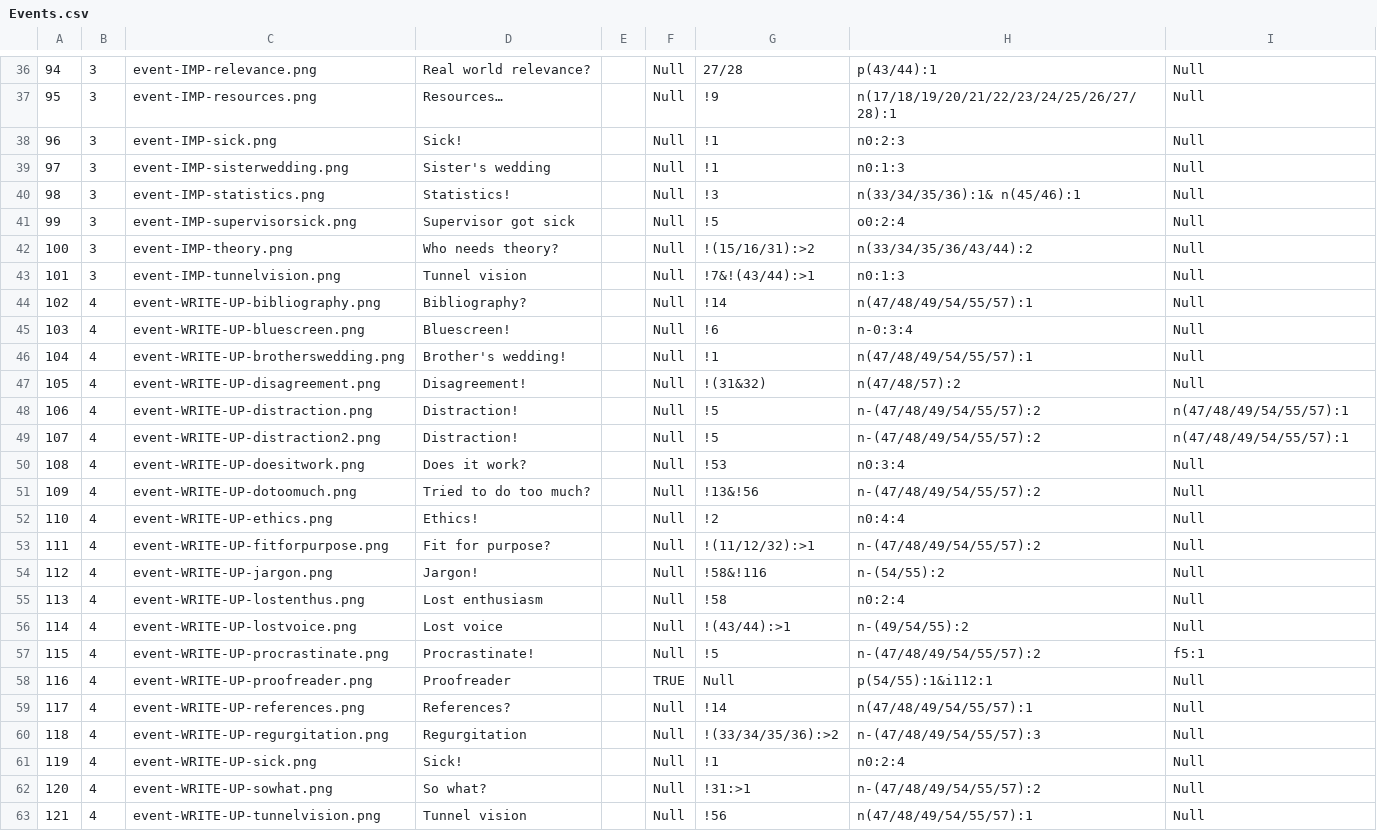
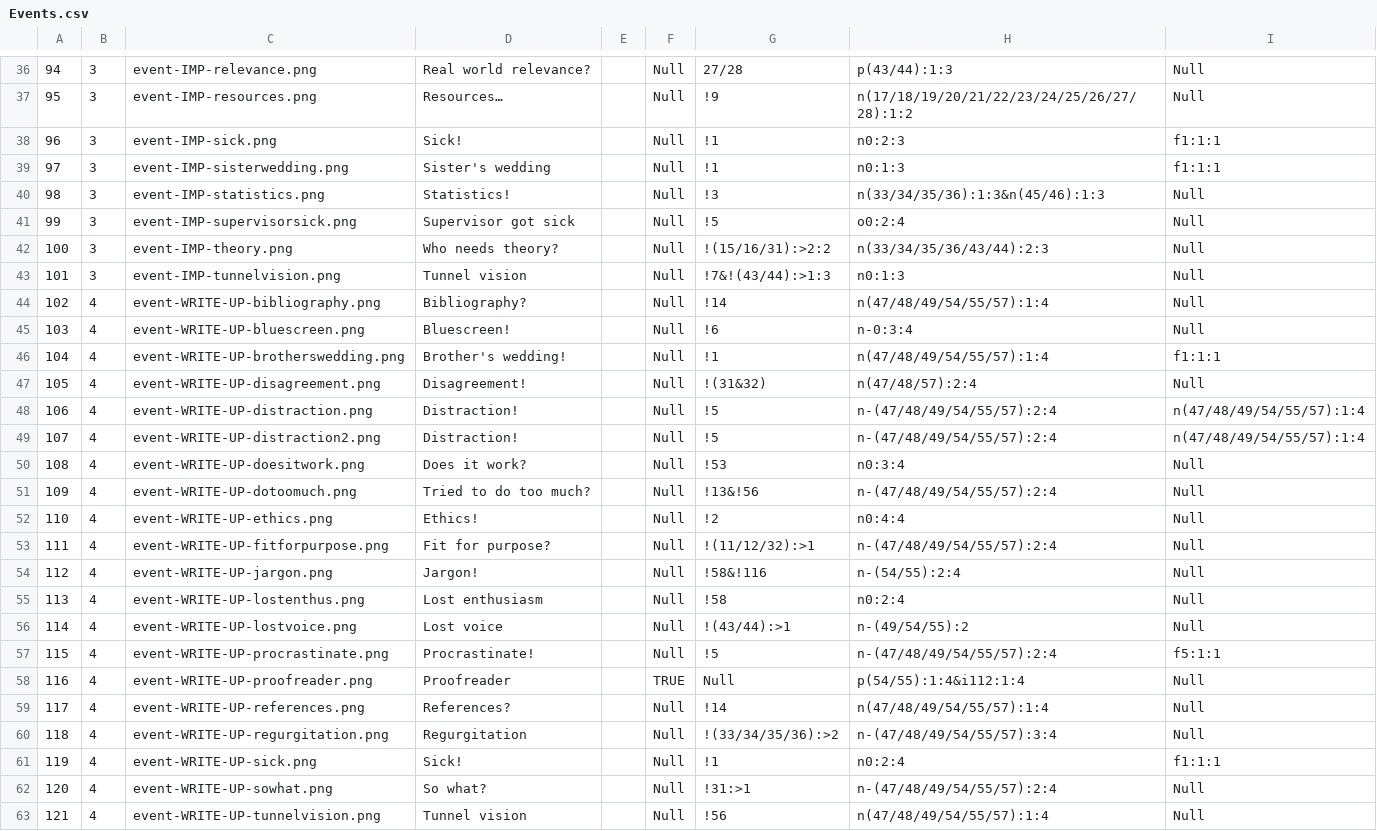
Before and after one commit to MLOliverB/How-To-Fail-Your-Research-Degree, a CSV file: data/Events.csv, drawn as a sheet; only a part is shown, gaps mark what is left out; the diff covers the shown part only.

```diff
--- a/data/Events.csv
+++ b/data/Events.csv
@@ -36,28 +36,28 @@
-94,3,event-IMP-relevance.png,Real world relevance?,,Null,27/28,p(43/44):1,Null
-95,3,event-IMP-resources.png,Resources…,,Null,!9,n(17/18/19/20/21/22/23/24/25/26/27/28):1,Null
-96,3,event-IMP-sick.png,Sick!,,Null,!1,n0:2:3,Null
-97,3,event-IMP-sisterwedding.png,Sister's wedding,,Null,!1,n0:1:3,Null
-98,3,event-IMP-statistics.png,Statistics!,,Null,!3,n(33/34/35/36):1& n(45/46):1,Null
+94,3,event-IMP-relevance.png,Real world relevance?,,Null,27/28,p(43/44):1:3,Null
+95,3,event-IMP-resources.png,Resources…,,Null,!9,n(17/18/19/20/21/22/23/24/25/26/27/28):1:2,Null
+96,3,event-IMP-sick.png,Sick!,,Null,!1,n0:2:3,f1:1:1
+97,3,event-IMP-sisterwedding.png,Sister's wedding,,Null,!1,n0:1:3,f1:1:1
+98,3,event-IMP-statistics.png,Statistics!,,Null,!3,n(33/34/35/36):1:3&n(45/46):1:3,Null
 99,3,event-IMP-supervisorsick.png,Supervisor got sick,,Null,!5,o0:2:4,Null
-100,3,event-IMP-theory.png,Who needs theory?,,Null,!(15/16/31):>2,n(33/34/35/36/43/44):2,Null
-101,3,event-IMP-tunnelvision.png,Tunnel vision,,Null,!7&!(43/44):>1,n0:1:3,Null
-102,4,event-WRITE-UP-bibliography.png,Bibliography?,,Null,!14,n(47/48/49/54/55/57):1,Null
+100,3,event-IMP-theory.png,Who needs theory?,,Null,!(15/16/31):>2:2,n(33/34/35/36/43/44):2:3,Null
+101,3,event-IMP-tunnelvision.png,Tunnel vision,,Null,!7&!(43/44):>1:3,n0:1:3,Null
+102,4,event-WRITE-UP-bibliography.png,Bibliography?,,Null,!14,n(47/48/49/54/55/57):1:4,Null
 103,4,event-WRITE-UP-bluescreen.png,Bluescreen!,,Null,!6,n-0:3:4,Null
-104,4,event-WRITE-UP-brotherswedding.png,Brother's wedding!,,Null,!1,n(47/48/49/54/55/57):1,Null
-105,4,event-WRITE-UP-disagreement.png,Disagreement!,,Null,!(31&32),n(47/48/57):2,Null
-106,4,event-WRITE-UP-distraction.png,Distraction!,,Null,!5,n-(47/48/49/54/55/57):2,n(47/48/49/54/55/57):1
-107,4,event-WRITE-UP-distraction2.png,Distraction!,,Null,!5,n-(47/48/49/54/55/57):2,n(47/48/49/54/55/57):1
+104,4,event-WRITE-UP-brotherswedding.png,Brother's wedding!,,Null,!1,n(47/48/49/54/55/57):1:4,f1:1:1
+105,4,event-WRITE-UP-disagreement.png,Disagreement!,,Null,!(31&32),n(47/48/57):2:4,Null
+106,4,event-WRITE-UP-distraction.png,Distraction!,,Null,!5,n-(47/48/49/54/55/57):2:4,n(47/48/49/54/55/57):1:4
+107,4,event-WRITE-UP-distraction2.png,Distraction!,,Null,!5,n-(47/48/49/54/55/57):2:4,n(47/48/49/54/55/57):1:4
 108,4,event-WRITE-UP-doesitwork.png,Does it work?,,Null,!53,n0:3:4,Null
-109,4,event-WRITE-UP-dotoomuch.png,Tried to do too much?,,Null,!13&!56,n-(47/48/49/54/55/57):2,Null
+109,4,event-WRITE-UP-dotoomuch.png,Tried to do too much?,,Null,!13&!56,n-(47/48/49/54/55/57):2:4,Null
 110,4,event-WRITE-UP-ethics.png,Ethics!,,Null,!2,n0:4:4,Null
-111,4,event-WRITE-UP-fitforpurpose.png,Fit for purpose?,,Null,!(11/12/32):>1,n-(47/48/49/54/55/57):2,Null
-112,4,event-WRITE-UP-jargon.png,Jargon!,,Null,!58&!116,n-(54/55):2,Null
+111,4,event-WRITE-UP-fitforpurpose.png,Fit for purpose?,,Null,!(11/12/32):>1,n-(47/48/49/54/55/57):2:4,Null
+112,4,event-WRITE-UP-jargon.png,Jargon!,,Null,!58&!116,n-(54/55):2:4,Null
 113,4,event-WRITE-UP-lostenthus.png,Lost enthusiasm,,Null,!58,n0:2:4,Null
 114,4,event-WRITE-UP-lostvoice.png,Lost voice,,Null,!(43/44):>1,n-(49/54/55):2,Null
-115,4,event-WRITE-UP-procrastinate.png,Procrastinate!,,Null,!5,n-(47/48/49/54/55/57):2,f5:1
-116,4,event-WRITE-UP-proofreader.png,Proofreader,,TRUE,Null,p(54/55):1&i112:1,Null
-117,4,event-WRITE-UP-references.png,References?,,Null,!14,n(47/48/49/54/55/57):1,Null
-118,4,event-WRITE-UP-regurgitation.png,Regurgitation,,Null,!(33/34/35/36):>2,n-(47/48/49/54/55/57):3,Null
-119,4,event-WRITE-UP-sick.png,Sick!,,Null,!1,n0:2:4,Null
-120,4,event-WRITE-UP-sowhat.png,So what?,,Null,!31:>1,n-(47/48/49/54/55/57):2,Null
-121,4,event-WRITE-UP-tunnelvision.png,Tunnel vision,,Null,!56,n(47/48/49/54/55/57):1,Null
+115,4,event-WRITE-UP-procrastinate.png,Procrastinate!,,Null,!5,n-(47/48/49/54/55/57):2:4,f5:1:1
+116,4,event-WRITE-UP-proofreader.png,Proofreader,,TRUE,Null,p(54/55):1:4&i112:1:4,Null
+117,4,event-WRITE-UP-references.png,References?,,Null,!14,n(47/48/49/54/55/57):1:4,Null
+118,4,event-WRITE-UP-regurgitation.png,Regurgitation,,Null,!(33/34/35/36):>2,n-(47/48/49/54/55/57):3:4,Null
+119,4,event-WRITE-UP-sick.png,Sick!,,Null,!1,n0:2:4,f1:1:1
+120,4,event-WRITE-UP-sowhat.png,So what?,,Null,!31:>1,n-(47/48/49/54/55/57):2:4,Null
+121,4,event-WRITE-UP-tunnelvision.png,Tunnel vision,,Null,!56,n(47/48/49/54/55/57):1:4,Null
```
Also changed, not shown: 24 edited cells elsewhere in this file.
